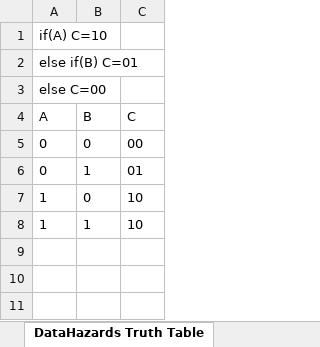
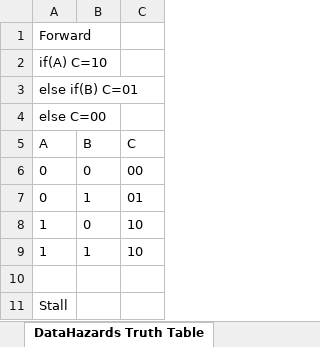
Before and after one commit to timwang1104/3stage_riscv, an Excel workbook: control_path_truth_table.xlsx, sheet DataHazards Truth Table, drawn as a sheet; values as stored, in another font and other column widths than the file's, no borders; the diff names each change by its address in the sheet, - before the commit and + after, or states it on an @@ line.

Commit message:
add stall and control hazards from branch

```diff
--- a/control_path_truth_table.xlsx (sheet DataHazards Truth Table)
+++ b/control_path_truth_table.xlsx (sheet DataHazards Truth Table)
+row 1: Forward
+row 10: (empty)
+row 11: Stall
```
Also changed, not shown: sheet Truth Table, other sheet tabs, 1 other file.
